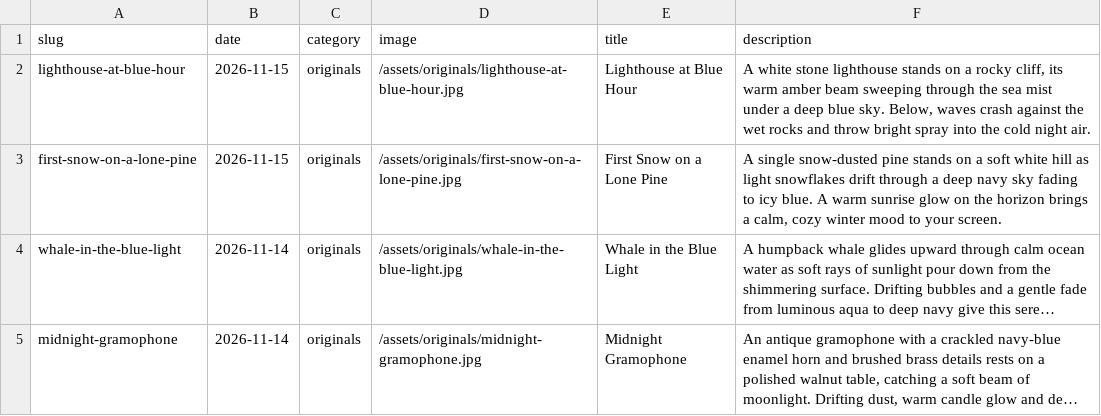
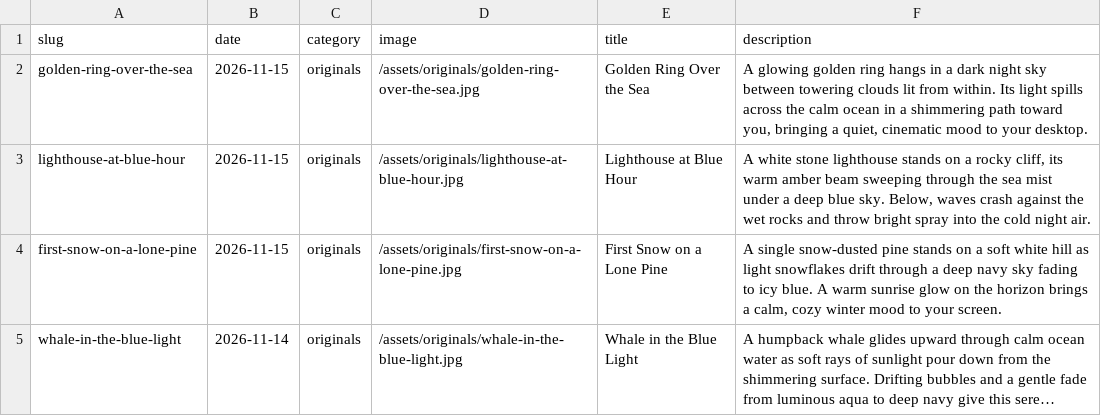
Before and after one commit to gokmenecer/wallspotter, a CSV file: data/wallpapers.csv, drawn as a sheet; only a part is shown; the shorter side is filled out with more unchanged rows; long unchanged cells end in …; the diff names each change by its address in the sheet, - before the commit and + after, or states it on an @@ line.

```diff
--- a/data/wallpapers.csv
+++ b/data/wallpapers.csv
+row 2: golden-ring-over-the-sea | 2026-11-15 | originals | /assets/originals/golden-ring-over-the-sea.jpg | Golden Ring Over the Sea | A glowing golden ring hangs in a dark night sky between towering clouds lit from within. Its light spills across the calm ocean in a shimmering path toward you, bringing a quiet, cinematic mood to your desktop.
```
Also changed, not shown: 1 other file.
